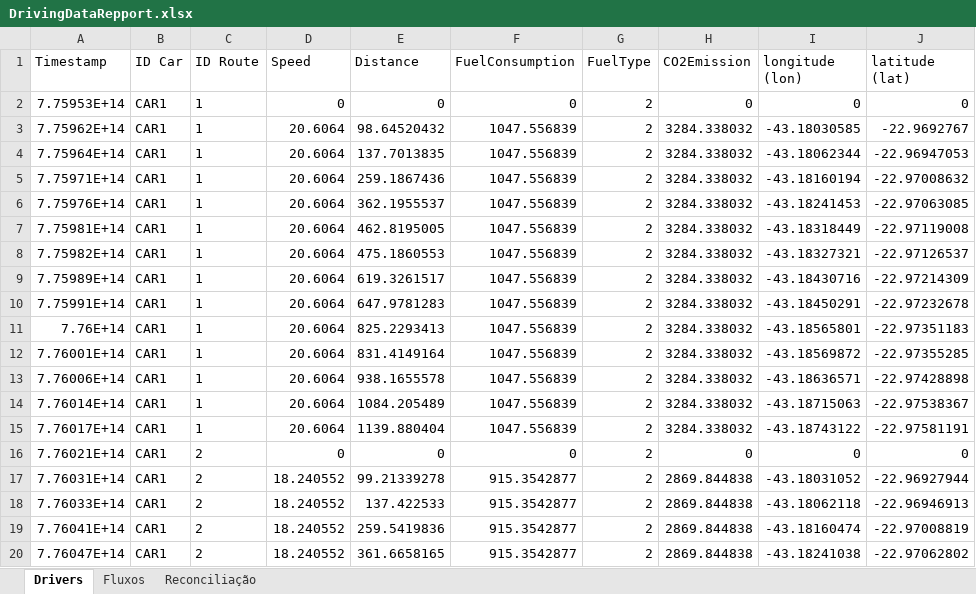
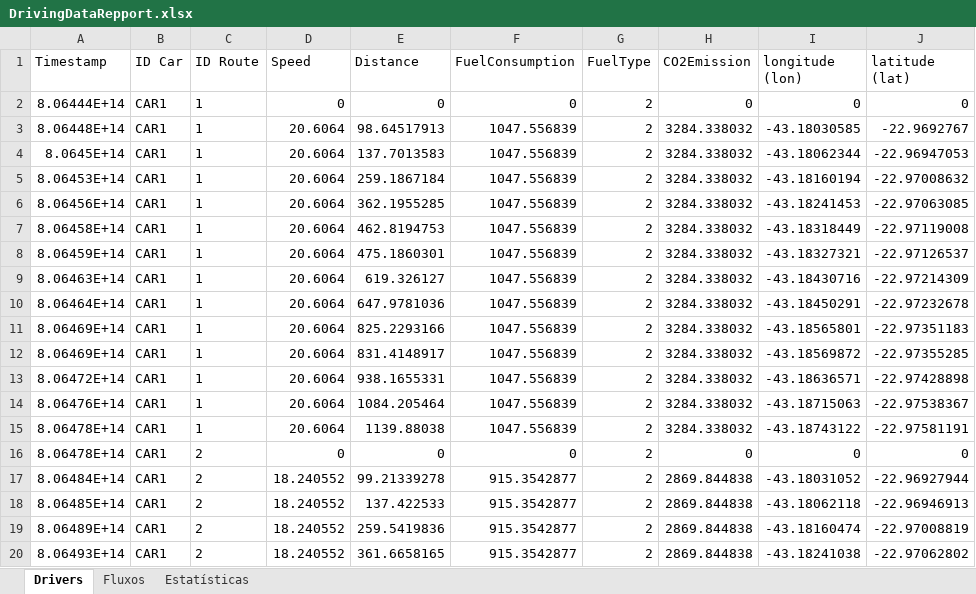
Before and after one commit to felipedpgabriel/sim, an Excel workbook: DrivingDataRepport.xlsx, sheet Drivers, drawn as a sheet; only a part is shown; values as stored, in another font and other column widths than the file's, no borders; the diff covers the shown part only; the diff names each change by its address in the sheet, - before the commit and + after, or states it on an @@ line.

```diff
--- a/DrivingDataRepport.xlsx (sheet Drivers)
+++ b/DrivingDataRepport.xlsx (sheet Drivers)
-sheet tab: Reconciliação
+sheet tab: Estatísticas
-A2 (Timestamp): 7.75953E+14
+A2 (Timestamp): 8.06444E+14
-A3 (Timestamp): 7.75962E+14
+A3 (Timestamp): 8.06448E+14
-E3 (Distance): 98.64520432
+E3 (Distance): 98.64517913
-A4 (Timestamp): 7.75964E+14
+A4 (Timestamp): 8.0645E+14
-E4 (Distance): 137.7013835
+E4 (Distance): 137.7013583
-A5 (Timestamp): 7.75971E+14
+A5 (Timestamp): 8.06453E+14
-E5 (Distance): 259.1867436
+E5 (Distance): 259.1867184
-A6 (Timestamp): 7.75976E+14
+A6 (Timestamp): 8.06456E+14
-E6 (Distance): 362.1955537
+E6 (Distance): 362.1955285
-A7 (Timestamp): 7.75981E+14
+A7 (Timestamp): 8.06458E+14
-E7 (Distance): 462.8195005
+E7 (Distance): 462.8194753
-A8 (Timestamp): 7.75982E+14
+A8 (Timestamp): 8.06459E+14
-E8 (Distance): 475.1860553
+E8 (Distance): 475.1860301
-A9 (Timestamp): 7.75989E+14
+A9 (Timestamp): 8.06463E+14
-E9 (Distance): 619.3261517
+E9 (Distance): 619.326127
-A10 (Timestamp): 7.75991E+14
+A10 (Timestamp): 8.06464E+14
-E10 (Distance): 647.9781283
+E10 (Distance): 647.9781036
-A11 (Timestamp): 7.76E+14
+A11 (Timestamp): 8.06469E+14
-E11 (Distance): 825.2293413
+E11 (Distance): 825.2293166
-A12 (Timestamp): 7.76001E+14
+A12 (Timestamp): 8.06469E+14
-E12 (Distance): 831.4149164
+E12 (Distance): 831.4148917
-A13 (Timestamp): 7.76006E+14
+A13 (Timestamp): 8.06472E+14
-E13 (Distance): 938.1655578
+E13 (Distance): 938.1655331
-A14 (Timestamp): 7.76014E+14
+A14 (Timestamp): 8.06476E+14
-E14 (Distance): 1084.205489
+E14 (Distance): 1084.205464
-A15 (Timestamp): 7.76017E+14
+A15 (Timestamp): 8.06478E+14
-E15 (Distance): 1139.880404
+E15 (Distance): 1139.88038
-A16 (Timestamp): 7.76021E+14
+A16 (Timestamp): 8.06478E+14
-A17 (Timestamp): 7.76031E+14
+A17 (Timestamp): 8.06484E+14
-A18 (Timestamp): 7.76033E+14
+A18 (Timestamp): 8.06485E+14
-A19 (Timestamp): 7.76041E+14
+A19 (Timestamp): 8.06489E+14
-A20 (Timestamp): 7.76047E+14
+A20 (Timestamp): 8.06493E+14
```
Also changed, not shown: 14 removed rows and 64 edited cells elsewhere in this sheet, sheet Fluxos, sheet Estatísticas, BankServiceRepport.xlsx, 17 other files.
